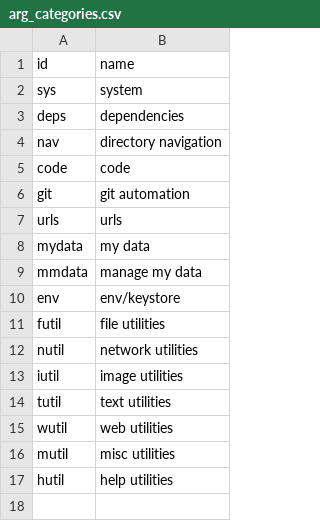
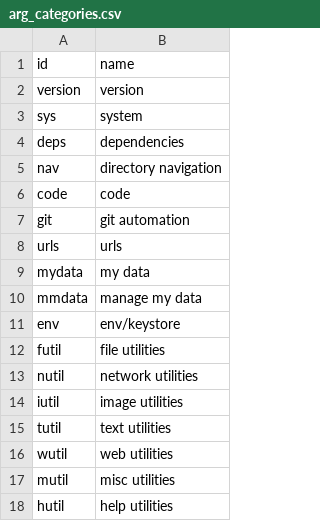
Before and after one commit to hwixley/WYX-CLI, a CSV file: src/data/arg_categories.csv, drawn as a sheet; the diff names each change by its address in the sheet, - before the commit and + after, or states it on an @@ line.

Commit message:
GPT-commit: Modified `src/classes/cmd/cmd.class`, `src/classes/lib/lib.class`, `src/data/arg_categories.csv`, `src/data/arg_scripts.csv` for dynamic command info generation.
GPT-commit: Modified `cmd.class`, `lib.class`, `arg_categories.csv`, `arg_scripts.csv` for dynamic command info generation.

```diff
--- a/src/data/arg_categories.csv
+++ b/src/data/arg_categories.csv
+row 2: version | version
```
Also changed, not shown: src/data/arg_scripts.csv, 2 other files.
